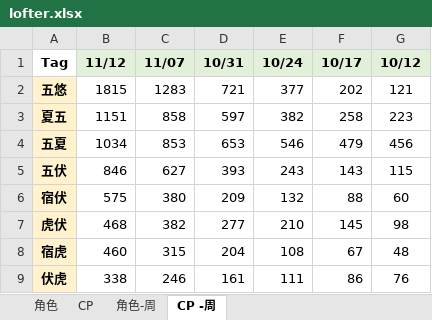
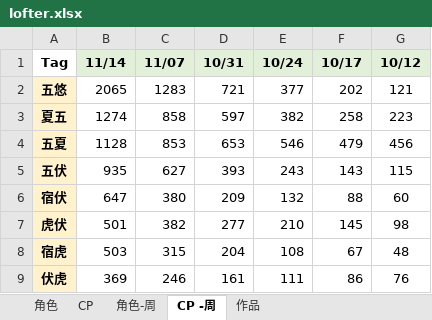
Before and after one commit to Cynthia0329/vue-cli3-template, an Excel workbook: public/lib/lofter.xlsx, sheet CP -周, drawn as a sheet; values as stored, in another font and other column widths than the file's, no borders; the diff names each change by its address in the sheet, - before the commit and + after, or states it on an @@ line.

```diff
--- a/public/lib/lofter.xlsx (sheet CP -周)
+++ b/public/lib/lofter.xlsx (sheet CP -周)
+sheet tab: 作品
-B1: 11/12
+B1: 11/14
-B2 (11/14): 1815
+B2 (11/14): 2065
-B3 (11/14): 1151
+B3 (11/14): 1274
-B4 (11/14): 1034
+B4 (11/14): 1128
-B5 (11/14): 846
+B5 (11/14): 935
-B6 (11/14): 575
+B6 (11/14): 647
-B7 (11/14): 468
+B7 (11/14): 501
-B8 (11/14): 460
+B8 (11/14): 503
-B9 (11/14): 338
+B9 (11/14): 369
```
Also changed, not shown: sheet 角色-周, sheet CP, sheet 角色, charts or pictures, 3 other files.
